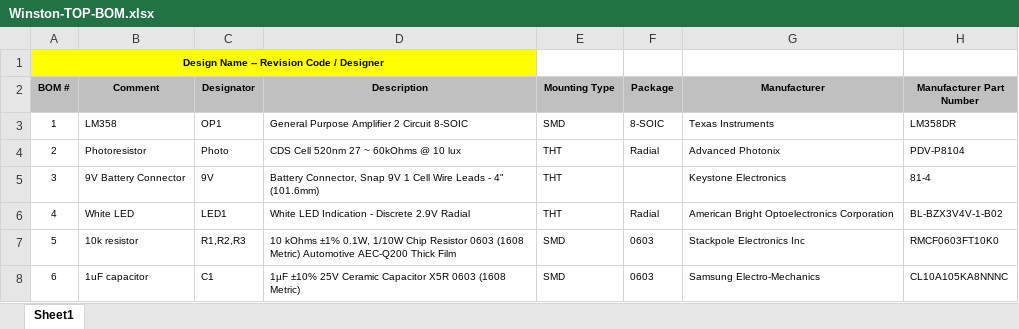
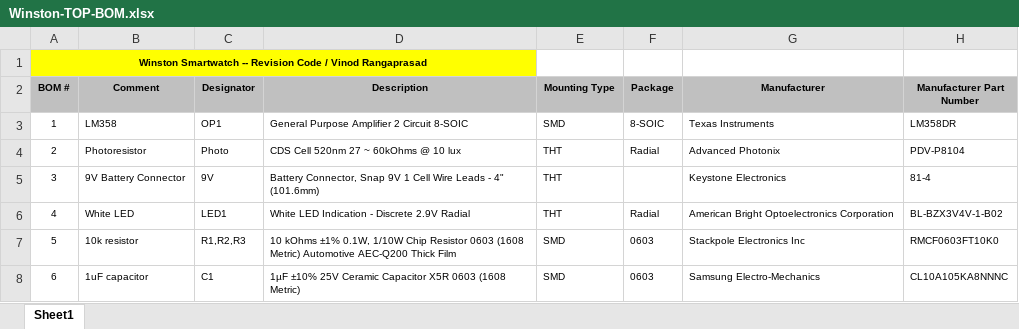
Before and after one commit to Retrospecter420/Winston, an Excel workbook: Hardware/Top/Winston-TOP-BOM.xlsx, sheet Sheet1, drawn as a sheet; only a part is shown; values as stored, in another font and other column widths than the file's, no borders; the diff names each change by its address in the sheet, - before the commit and + after, or states it on an @@ line.

Commit message:
updateded BOM

```diff
--- a/Hardware/Top/Winston-TOP-BOM.xlsx (sheet Sheet1)
+++ b/Hardware/Top/Winston-TOP-BOM.xlsx (sheet Sheet1)
-A1 (BOM #): Design Name -- Revision Code / Designer
+A1 (BOM #): Winston Smartwatch -- Revision Code / Vinod Rangaprasad
```
